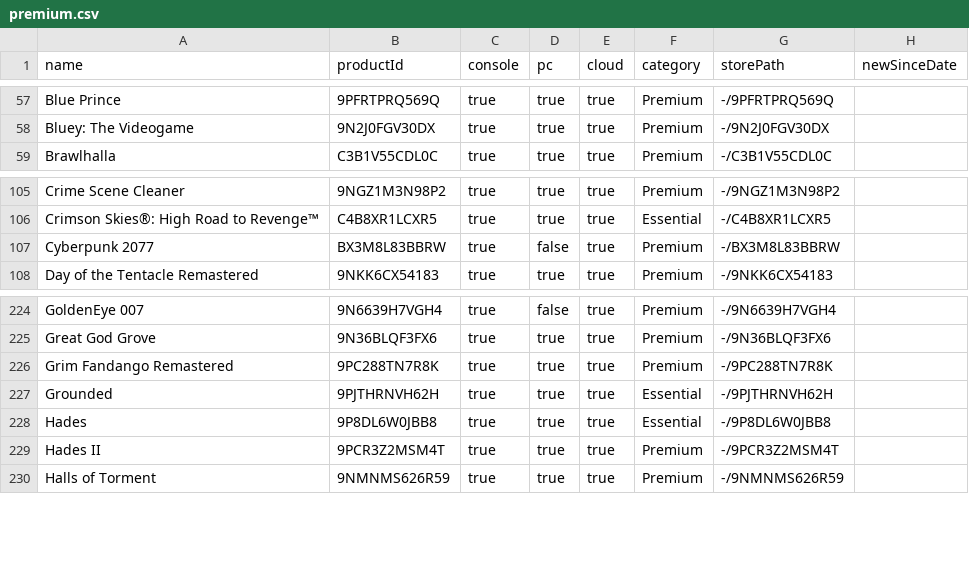
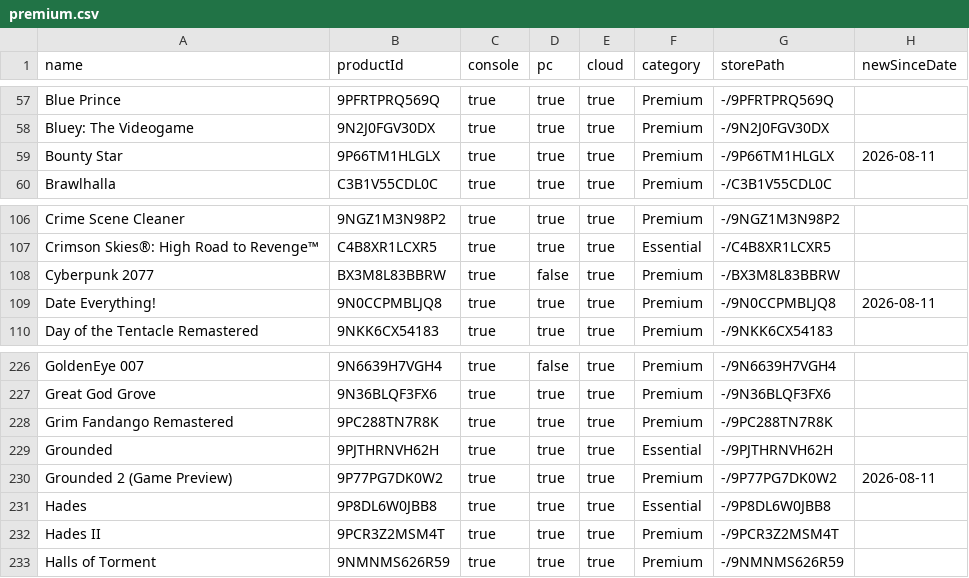
Before and after one commit to ninnex/xbox-gamepass-only-ultimate, a CSV file: data/premium.csv, drawn as a sheet; only a part is shown, gaps mark what is left out; the diff names each change by its address in the sheet, - before the commit and + after, or states it on an @@ line.

```diff
--- a/data/premium.csv
+++ b/data/premium.csv
+row 59: Bounty Star | 9P66TM1HLGLX | true | true | true | Premium | -/9P66TM1HLGLX | 2026-08-11
+row 109: Date Everything! | 9N0CCPMBLJQ8 | true | true | true | Premium | -/9N0CCPMBLJQ8 | 2026-08-11
+row 230: Grounded 2 (Game Preview) | 9P77PG7DK0W2 | true | true | true | Premium | -/9P77PG7DK0W2 | 2026-08-11
```
Also changed, not shown: data/ultimate-exclusive.csv, data/ultimate-no-premium.csv, 2 other files.
